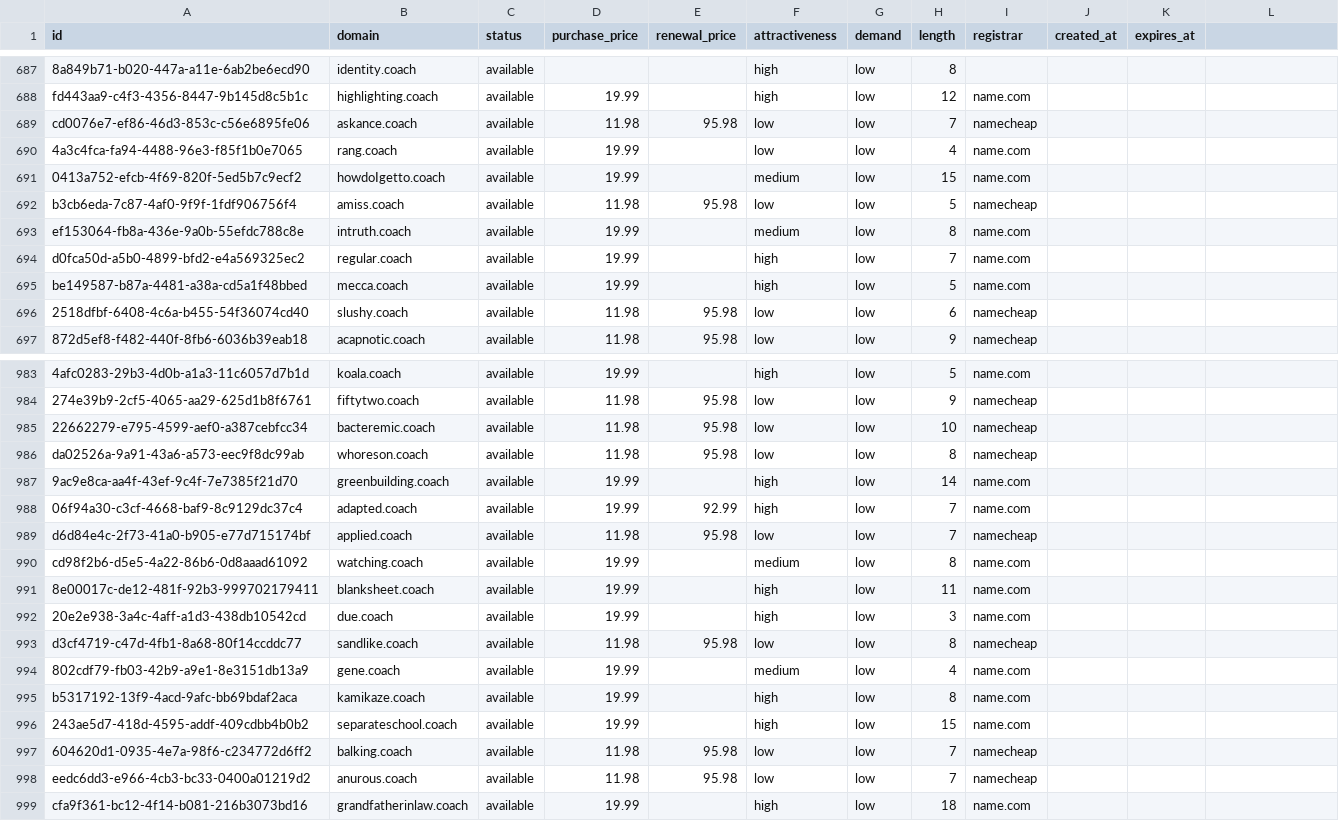
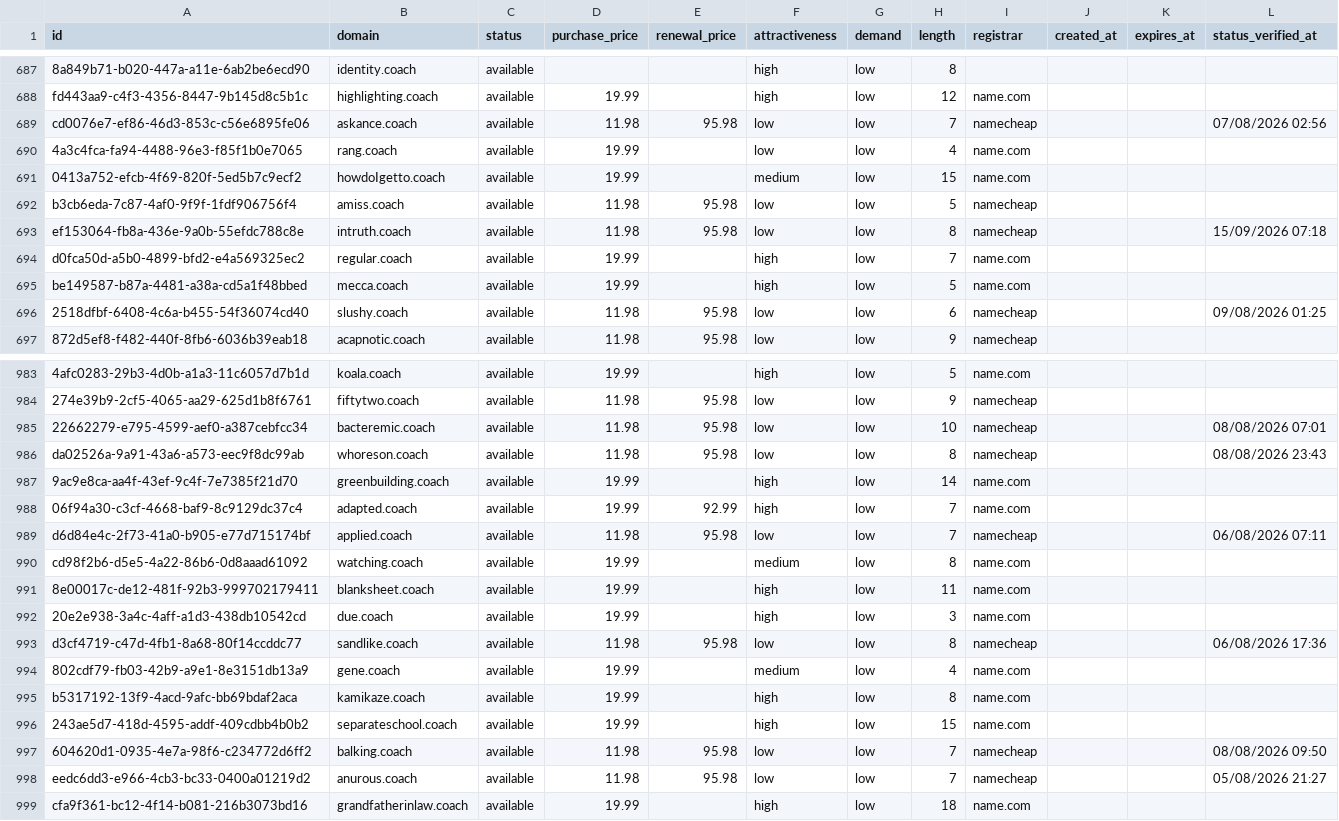
Before and after one commit to UniqueDomains/coach-oneword-domains, a CSV file: coach.csv, drawn as a sheet; only a part is shown, gaps mark what is left out; the diff covers the shown part only; the diff names each change by its address in the sheet, - before the commit and + after, or states it on an @@ line.

```diff
--- a/coach.csv
+++ b/coach.csv
-L1: (empty)
+L1: status_verified_at
-L689 (status_verified_at): (empty)
+L689 (status_verified_at): 07/08/2026 02:56
-D693 (purchase_price): 19.99
+D693 (purchase_price): 11.98
-E693 (renewal_price): (empty)
+E693 (renewal_price): 95.98
-F693 (attractiveness): medium
+F693 (attractiveness): low
-I693 (registrar): name.com
+I693 (registrar): namecheap
-L693 (status_verified_at): (empty)
+L693 (status_verified_at): 15/09/2026 07:18
-L696 (status_verified_at): (empty)
+L696 (status_verified_at): 09/08/2026 01:25
-L985 (status_verified_at): (empty)
+L985 (status_verified_at): 08/08/2026 07:01
-L986 (status_verified_at): (empty)
+L986 (status_verified_at): 08/08/2026 23:43
-L989 (status_verified_at): (empty)
+L989 (status_verified_at): 06/08/2026 07:11
-L993 (status_verified_at): (empty)
+L993 (status_verified_at): 06/08/2026 17:36
-L997 (status_verified_at): (empty)
+L997 (status_verified_at): 08/08/2026 09:50
-L998 (status_verified_at): (empty)
+L998 (status_verified_at): 05/08/2026 21:27
```
Also changed, not shown: 130 edited cells elsewhere in this file, 6 other files.
